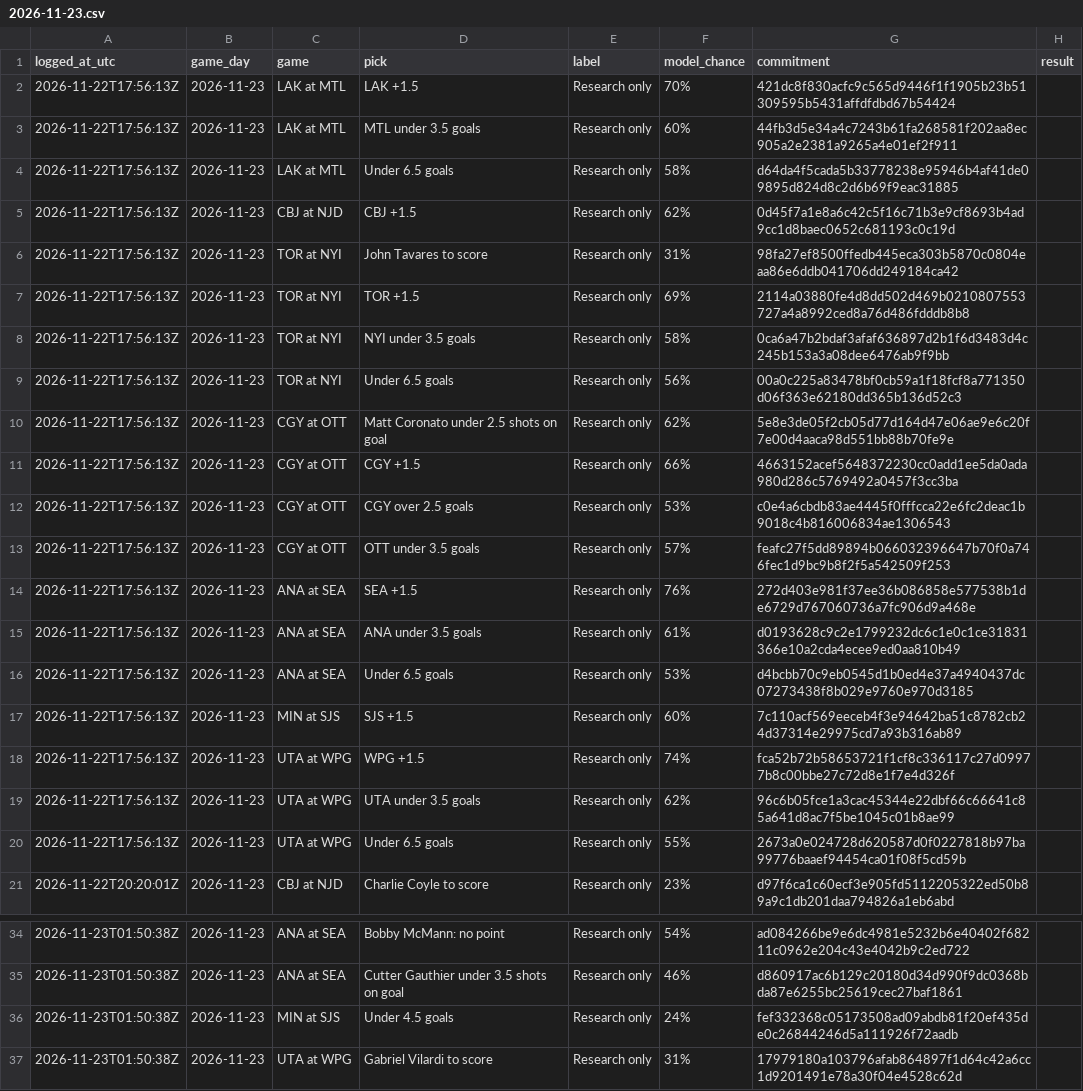
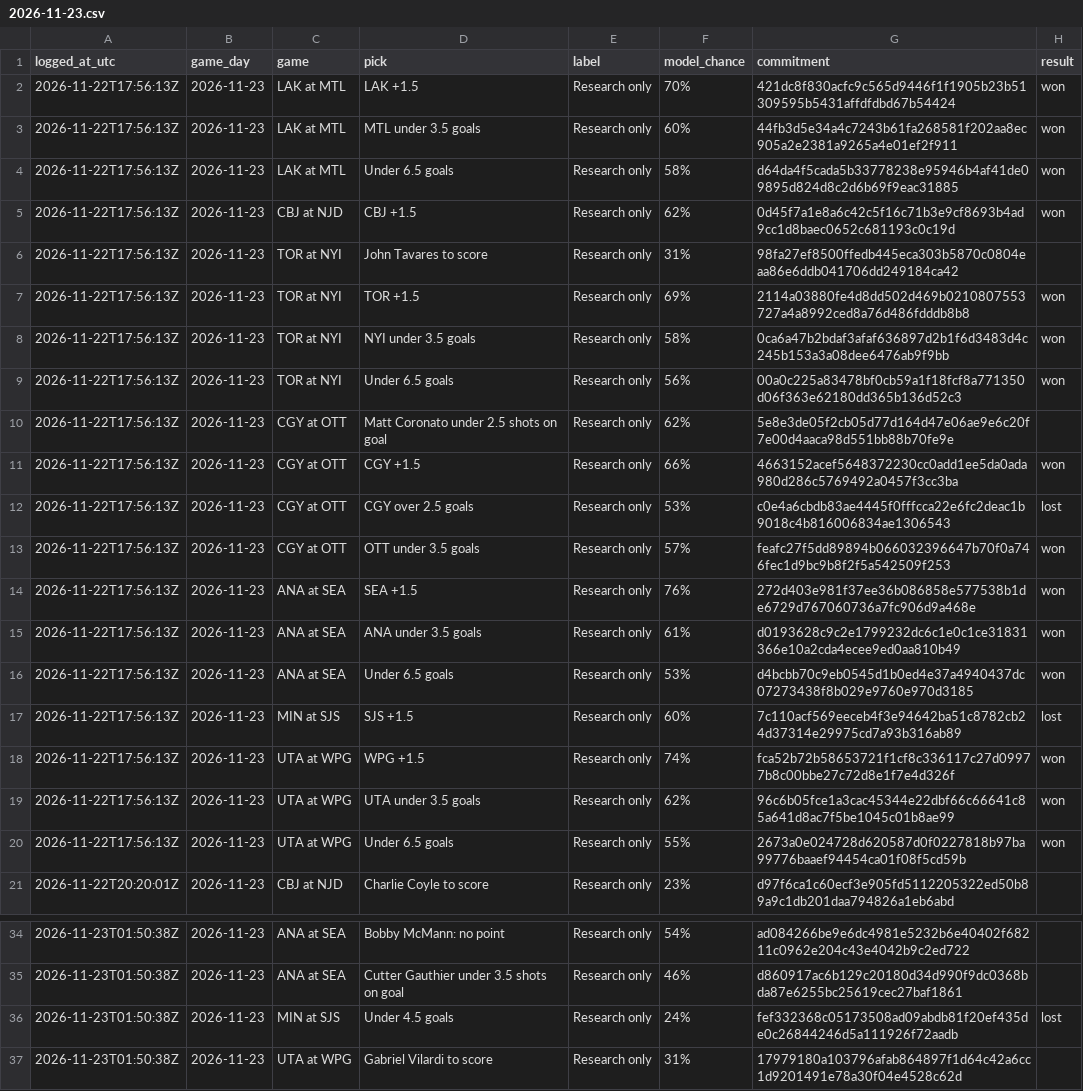
Before and after one commit to dryrdsudududruu7/nhl-puckline-ledger, a CSV file: ledger/2026-11-23.csv, drawn as a sheet; only a part is shown, gaps mark what is left out; the diff names each change by its address in the sheet, - before the commit and + after, or states it on an @@ line.

Commit message:
Plays logged for 2026-11-23 (as of 2026-11-24 05:59 UTC)

```diff
--- a/ledger/2026-11-23.csv
+++ b/ledger/2026-11-23.csv
-H2:H5 (result): (empty)
+H2:H5 (result): won
-H7:H9 (result): (empty)
+H7:H9 (result): won
-H11 (result): (empty)
+H11 (result): won
-H12 (result): (empty)
+H12 (result): lost
-H13:H16 (result): (empty)
+H13:H16 (result): won
-H17 (result): (empty)
+H17 (result): lost
-H18:H20 (result): (empty)
+H18:H20 (result): won
-H36 (result): (empty)
+H36 (result): lost
```
